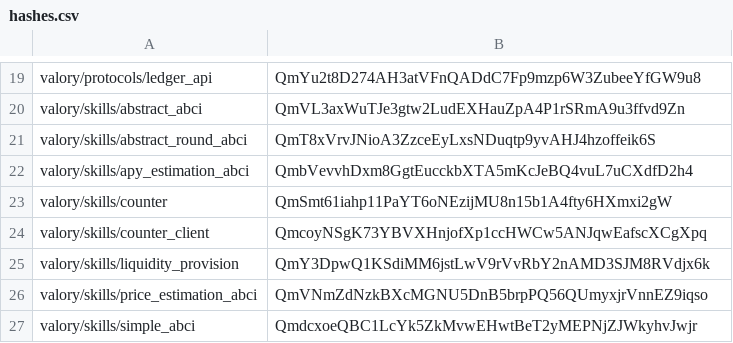
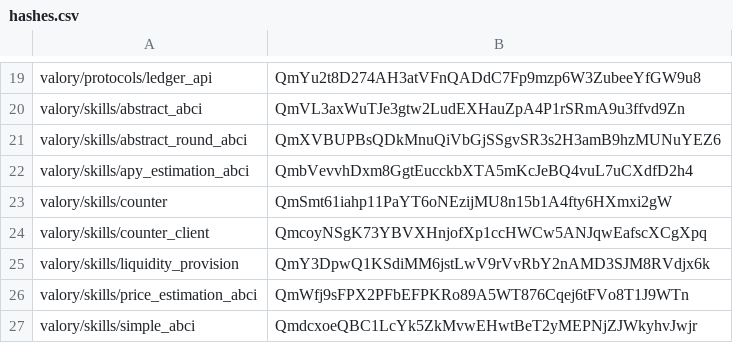
Before and after one commit to valory-xyz/open-autonomy, a CSV file: packages/hashes.csv, drawn as a sheet; only a part is shown, gaps mark what is left out.

```diff
--- a/packages/hashes.csv
+++ b/packages/hashes.csv
@@ -20,3 +20,3 @@ valory/protocols/ledger_api,QmYu2t8D274AH3atVFnQADdC7Fp9mzp6W3ZubeeYfGW9u8
 valory/skills/abstract_abci,QmVL3axWuTJe3gtw2LudEXHauZpA4P1rSRmA9u3ffvd9Zn
-valory/skills/abstract_round_abci,QmT8xVrvJNioA3ZzceEyLxsNDuqtp9yvAHJ4hzoffeik6S
+valory/skills/abstract_round_abci,QmXVBUPBsQDkMnuQiVbGjSSgvSR3s2H3amB9hzMUNuYEZ6
 valory/skills/apy_estimation_abci,QmbVevvhDxm8GgtEucckbXTA5mKcJeBQ4vuL7uCXdfD2h4
@@ -25,3 +25,3 @@ valory/skills/counter_client,QmcoyNSgK73YBVXHnjofXp1ccHWCw5ANJqwEafscXCgXpq
 valory/skills/liquidity_provision,QmY3DpwQ1KSdiMM6jstLwV9rVvRbY2nAMD3SJM8RVdjx6k
-valory/skills/price_estimation_abci,QmVNmZdNzkBXcMGNU5DnB5brpPQ56QUmyxjrVnnEZ9iqso
+valory/skills/price_estimation_abci,QmWfj9sFPX2PFbEFPKRo89A5WT876Cqej6tFVo8T1J9WTn
 valory/skills/simple_abci,QmdcxoeQBC1LcYk5ZkMvwEHwtBeT2yMEPNjZJWkyhvJwjr
```
Also changed, not shown: 6 other files.
